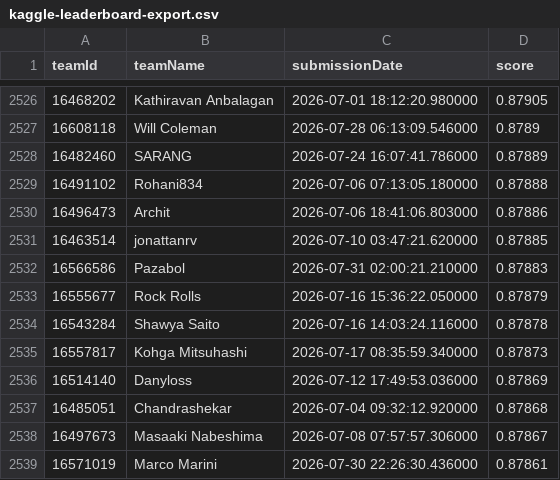
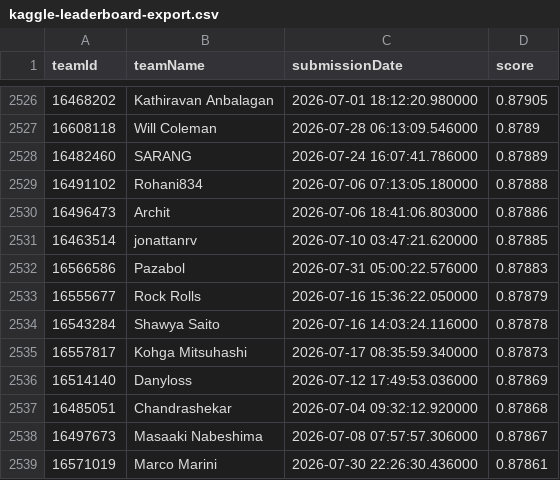
Before and after one commit to gperdrizet/student-health-risk, a CSV file: data/kaggle/kaggle-leaderboard-export.csv, drawn as a sheet; only a part is shown, gaps mark what is left out; the diff covers the shown part only.

```diff
--- a/data/kaggle/kaggle-leaderboard-export.csv
+++ b/data/kaggle/kaggle-leaderboard-export.csv
@@ -2531,3 +2531,3 @@ teamId,teamName,submissionDate,score
 16463514,jonattanrv,2026-07-10 03:47:21.620000,0.87885
-16566586,Pazabol,2026-07-31 02:00:21.210000,0.87883
+16566586,Pazabol,2026-07-31 05:00:22.576000,0.87883
 16555677,Rock Rolls,2026-07-16 15:36:22.050000,0.87879
```
Also changed, not shown: 4 added rows, 4 removed rows and 3 edited cells elsewhere in this file, data/kaggle/kaggle-submissions-export.csv, 2 other files.
